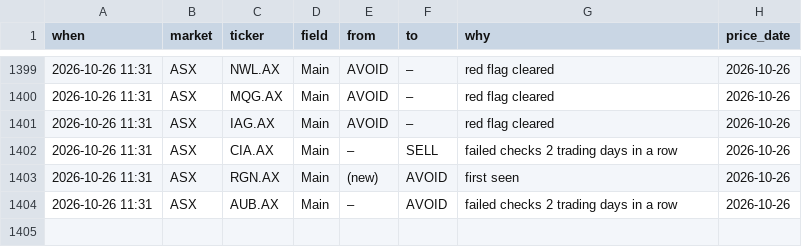
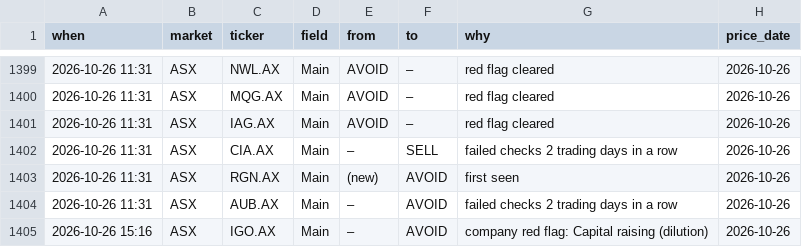
Before and after one commit to clyphor/stock-screener, a CSV file: results/label_history.csv, drawn as a sheet; only a part is shown, gaps mark what is left out.

```diff
--- a/results/label_history.csv
+++ b/results/label_history.csv
@@ -1404 +1404,2 @@ when,market,ticker,field,from,to,why,price_date
 2026-10-26 11:31,ASX,AUB.AX,Main,–,AVOID,failed checks 2 trading days in a row,2026-10-26
+2026-10-26 15:16,ASX,IGO.AX,Main,–,AVOID,company red flag: Capital raising (dilution),2026-10-26
```
Also changed, not shown: results/history/2026-10-26.csv, results/label_state.csv, 5 other files.
